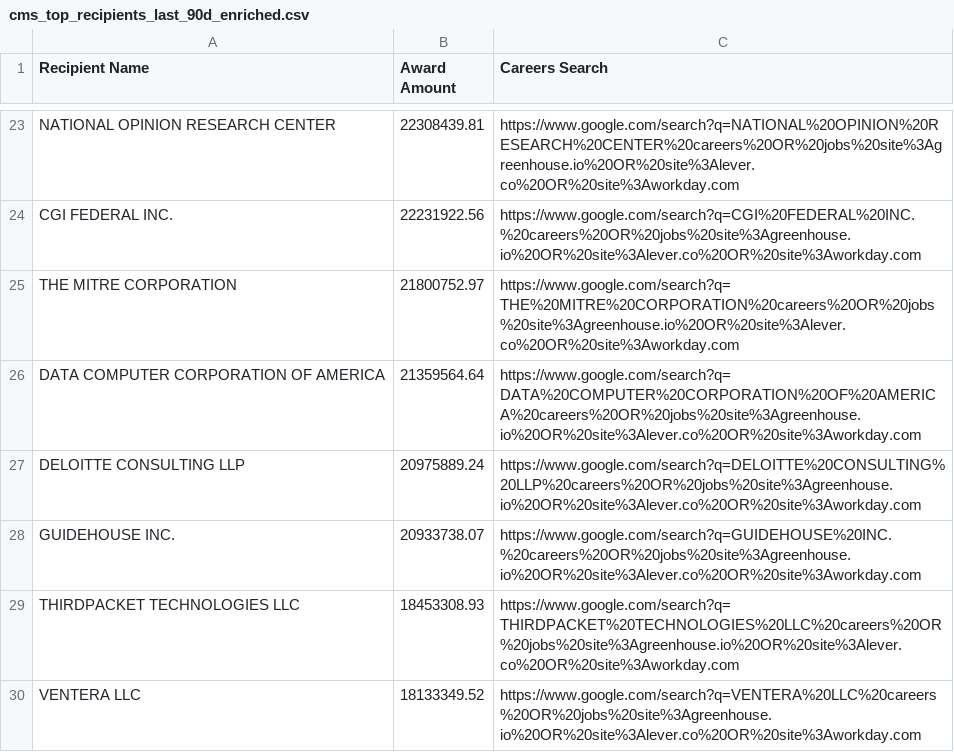
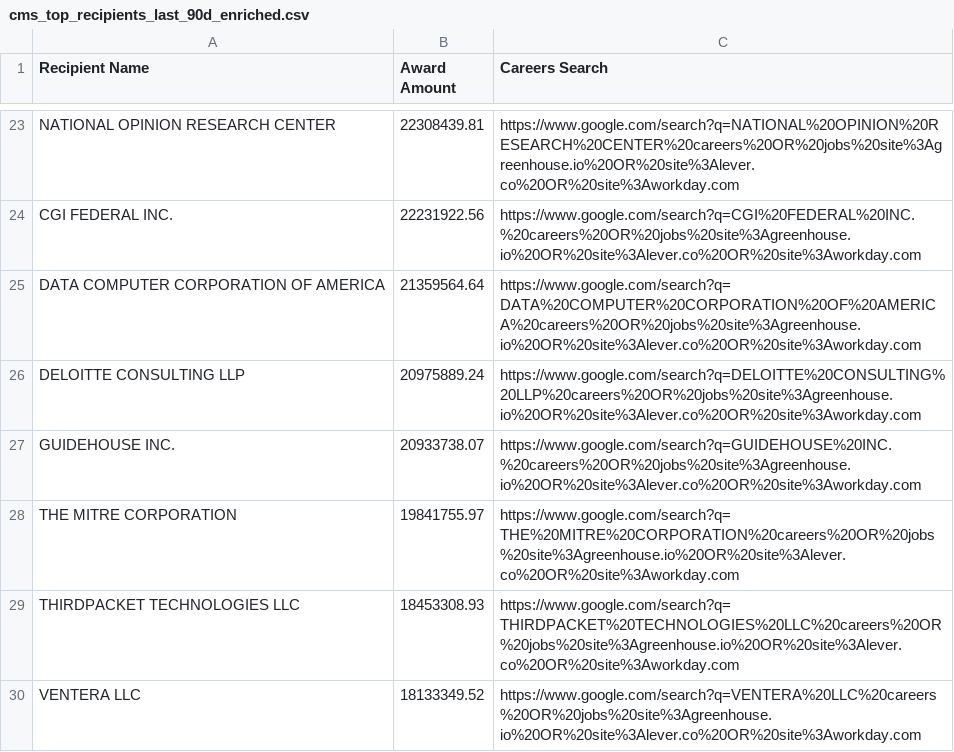
Before and after one commit to feldmangn/nih-awards-tracker, a CSV file: data/cms_top_recipients_last_90d_enriched.csv, drawn as a sheet; only a part is shown, gaps mark what is left out; removed rows and columns are numbered as before the commit, all else as after; the diff covers the shown part only; the diff names each change by its address in the sheet, - before the commit and + after, or states it on an @@ line.

```diff
--- a/data/cms_top_recipients_last_90d_enriched.csv
+++ b/data/cms_top_recipients_last_90d_enriched.csv
-row 25: THE MITRE CORPORATION | 21800752.97 | https://www.google.com/search?q=THE%20MITRE%20CORPORATION%20careers%20OR%20jobs%20site%3Agreenhouse.io%20OR%20site%3Alever.co%20OR%20site%3Aworkday.com
+row 28: THE MITRE CORPORATION | 19841755.97 | https://www.google.com/search?q=THE%20MITRE%20CORPORATION%20careers%20OR%20jobs%20site%3Agreenhouse.io%20OR%20site%3Alever.co%20OR%20site%3Aworkday.com
```
Also changed, not shown: 12 added rows, 9 removed rows, 44 moved rows and 6 edited cells elsewhere in this file, data/cms_awards_last_90d.csv, data/dod_awards_last_90d.csv, 20 other files.
